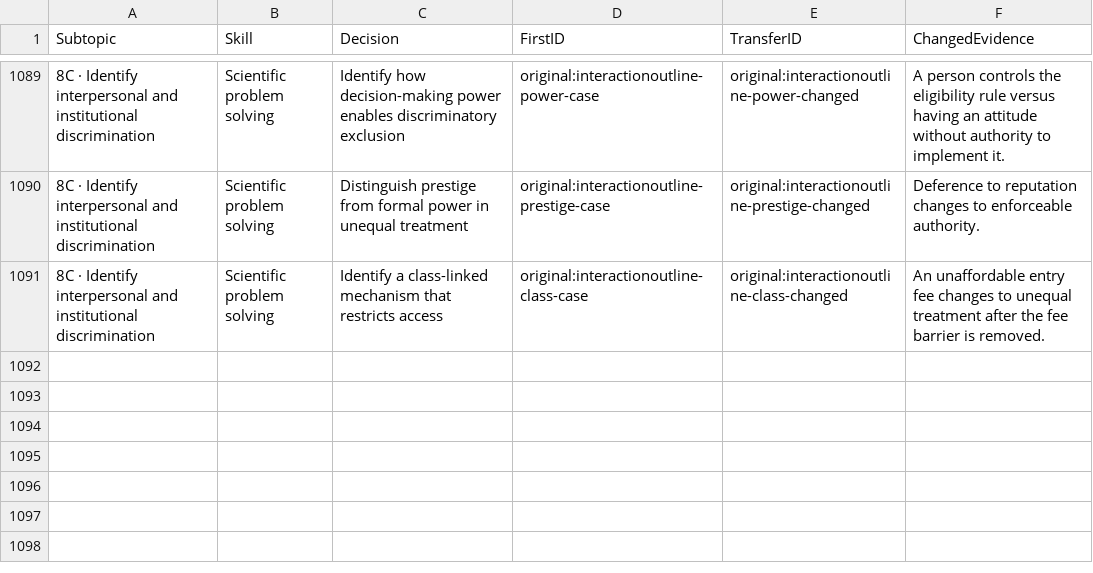
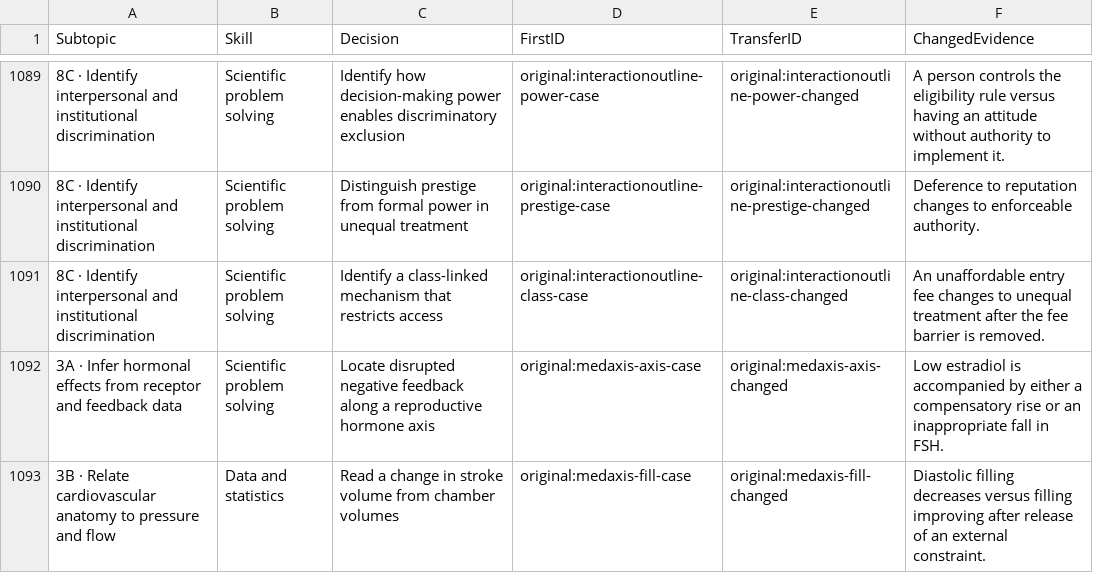
Before and after one commit to bionicles/anki, a TSV file: decks/mcat-usmle/mcat-transfer.tsv, drawn as a sheet; only a part is shown, gaps mark what is left out.

```diff
--- a/decks/mcat-usmle/mcat-transfer.tsv
+++ b/decks/mcat-usmle/mcat-transfer.tsv
@@ -1091 +1091,3 @@ Subtopic	Skill	Decision	FirstID	TransferID	ChangedEvidence
 8C · Identify interpersonal and institutional discrimination	Scientific problem solving	Identify a class-linked mechanism that restricts access	original:interactionoutline-class-case	original:interactionoutline-class-changed	An unaffordable entry fee changes to unequal treatment after the fee barrier is removed.
+3A · Infer hormonal effects from receptor and feedback data	Scientific problem solving	Locate disrupted negative feedback along a reproductive hormone axis	original:medaxis-axis-case	original:medaxis-axis-changed	Low estradiol is accompanied by either a compensatory rise or an inappropriate fall in FSH.
+3B · Relate cardiovascular anatomy to pressure and flow	Data and statistics	Read a change in stroke volume from chamber volumes	original:medaxis-fill-case	original:medaxis-fill-changed	Diastolic filling decreases versus filling improving after release of an external constraint.
```
Also changed, not shown: decks/mcat-usmle/imaging.tsv, decks/mcat-usmle/step-families.tsv, 17 other files.
